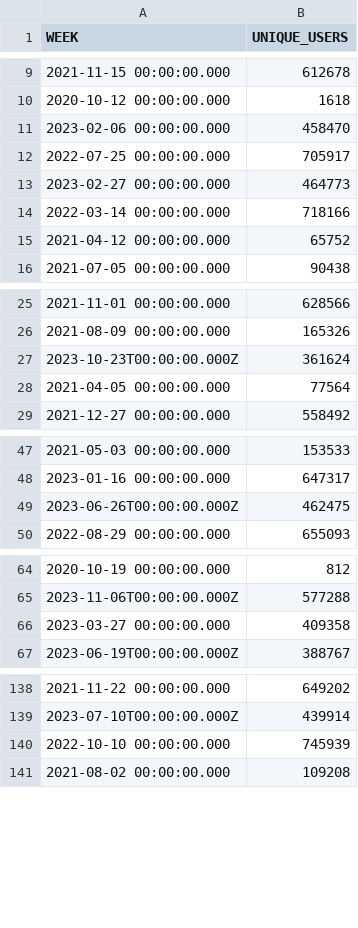
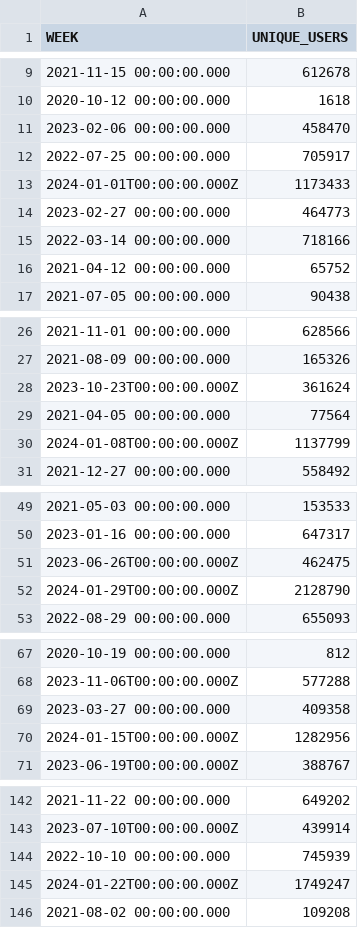
Before and after one commit to spire-fyi/spire_fyi, a CSV file: data/weekly_users.csv, drawn as a sheet; only a part is shown, gaps mark what is left out; the diff names each change by its address in the sheet, - before the commit and + after, or states it on an @@ line.

```diff
--- a/data/weekly_users.csv
+++ b/data/weekly_users.csv
+row 13: 2024-01-01T00:00:00.000Z | 1173433
+row 30: 2024-01-08T00:00:00.000Z | 1137799
+row 52: 2024-01-29T00:00:00.000Z | 2128790
+row 70: 2024-01-15T00:00:00.000Z | 1282956
+row 145: 2024-01-22T00:00:00.000Z | 1749247
```
Also changed, not shown: data/all_programs_flipside_labels.csv, data/all_programs_solana_fm_labels.csv, 22 other files.
